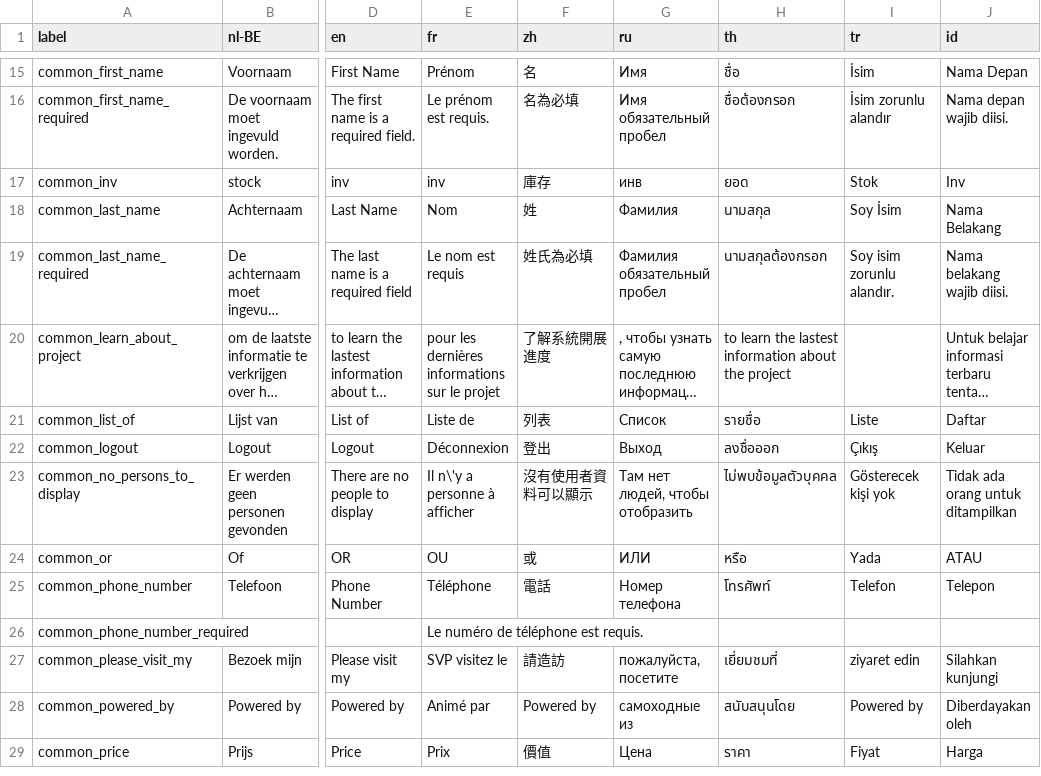
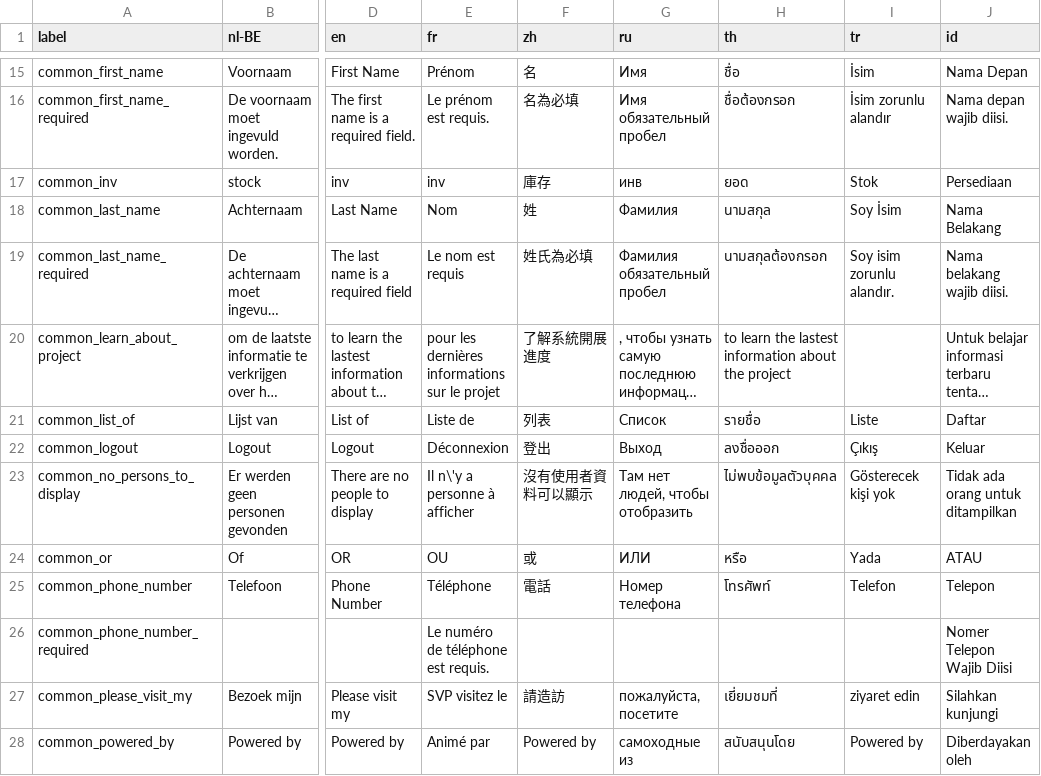
Before and after one commit to opensourcepos/opensourcepos, a CSV file: translations/common_lang.csv, drawn as a sheet; only a part is shown, gaps mark what is left out; the shorter side is filled out with more unchanged rows; long unchanged cells end in …; the diff names each change by its address in the sheet, - before the commit and + after, or states it on an @@ line.

```diff
--- a/translations/common_lang.csv
+++ b/translations/common_lang.csv
-J17 (id): Inv
+J17 (id): Persediaan
-J26 (id): (empty)
+J26 (id): Nomer Telepon Wajib Diisi
```
Also changed, not shown: translations/config_lang.csv, translations/items_lang.csv, 37 other files.
